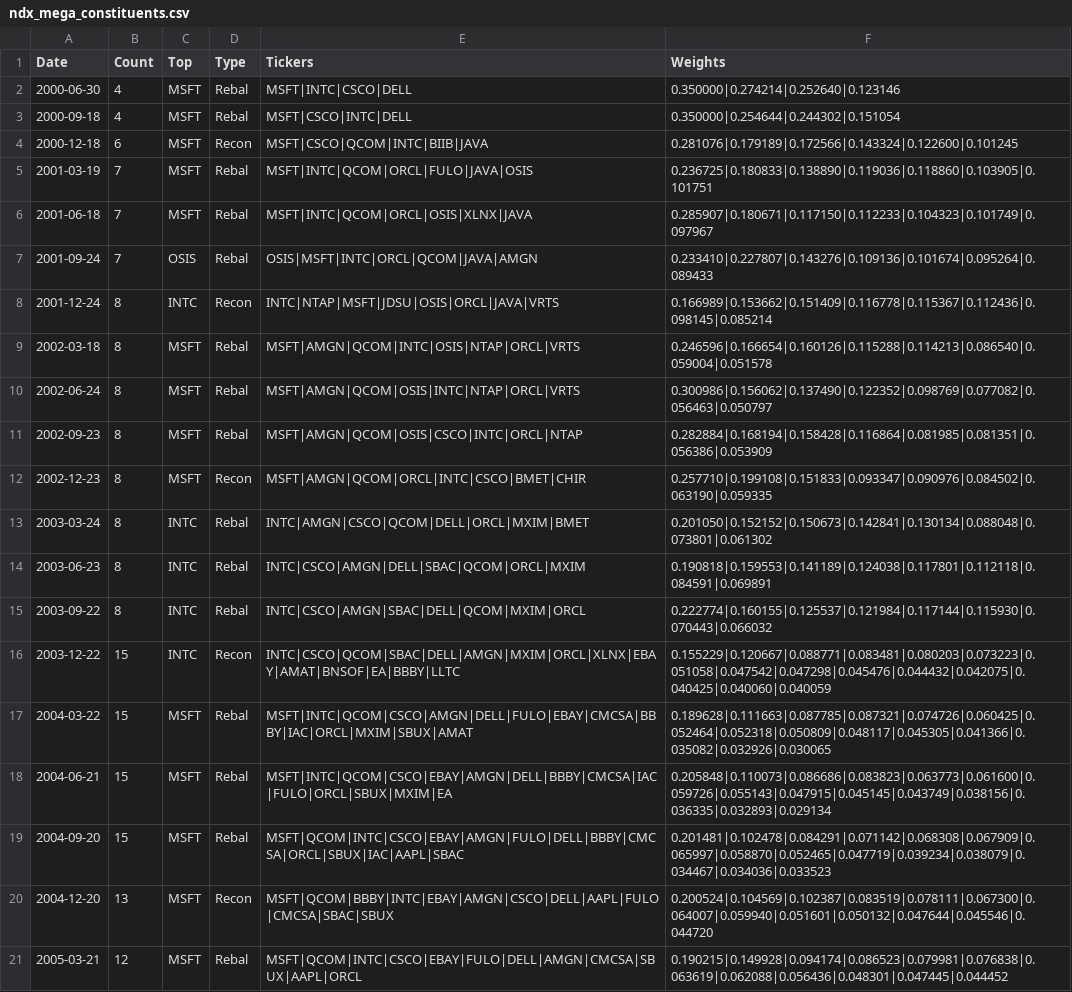
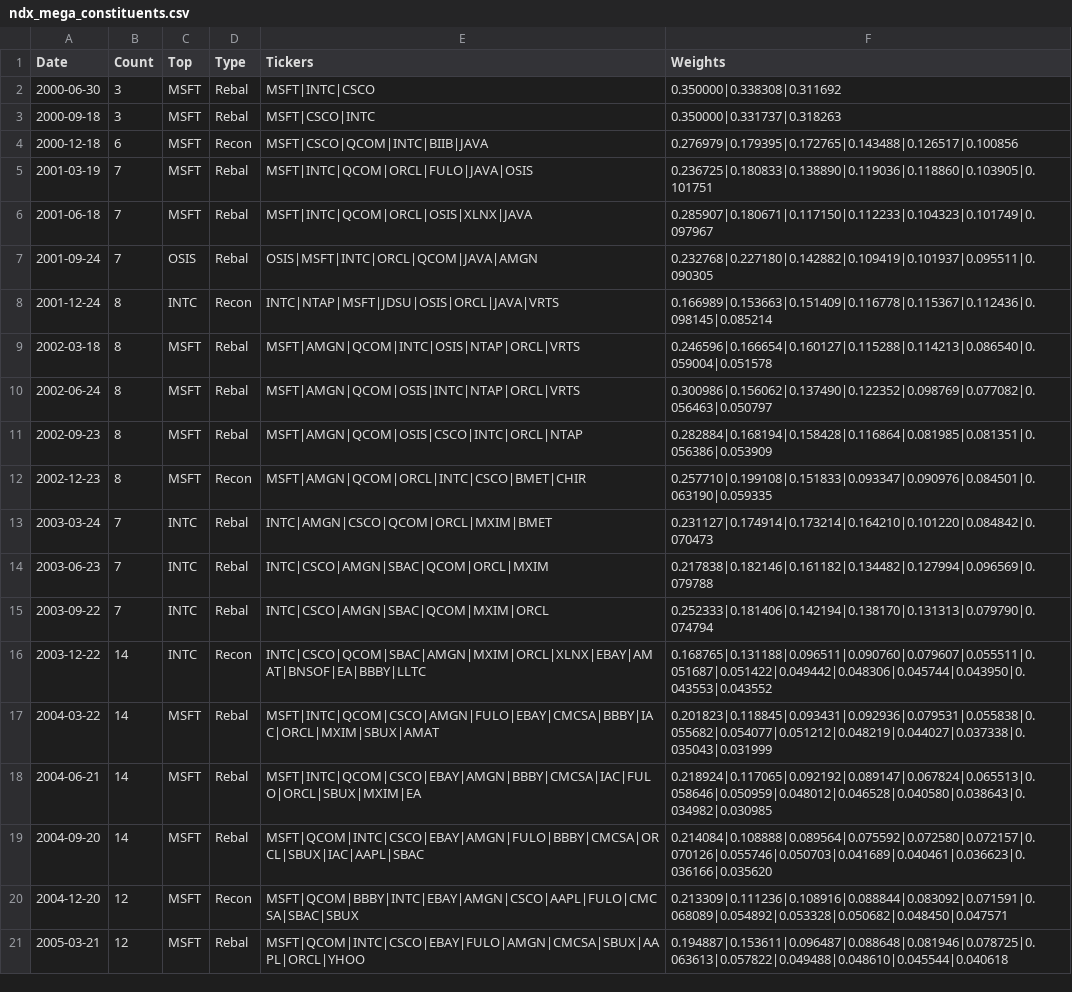
Before and after one commit to Acelogic/Testfol-MarginStresser, a CSV file: data/ndx_simulation/data/results/ndx_mega_constituents.csv, drawn as a sheet; only a part is shown; the diff covers the shown part only.

```diff
--- a/data/ndx_simulation/data/results/ndx_mega_constituents.csv
+++ b/data/ndx_simulation/data/results/ndx_mega_constituents.csv
@@ -1,21 +1,21 @@
 Date,Count,Top,Type,Tickers,Weights
-2000-06-30,4,MSFT,Rebal,MSFT|INTC|CSCO|DELL,0.350000|0.274214|0.252640|0.123146
-2000-09-18,4,MSFT,Rebal,MSFT|CSCO|INTC|DELL,0.350000|0.254644|0.244302|0.151054
-2000-12-18,6,MSFT,Recon,MSFT|CSCO|QCOM|INTC|BIIB|JAVA,0.281076|0.179189|0.172566|0.143324|0.122600|0.101245
+2000-06-30,3,MSFT,Rebal,MSFT|INTC|CSCO,0.350000|0.338308|0.311692
+2000-09-18,3,MSFT,Rebal,MSFT|CSCO|INTC,0.350000|0.331737|0.318263
+2000-12-18,6,MSFT,Recon,MSFT|CSCO|QCOM|INTC|BIIB|JAVA,0.276979|0.179395|0.172765|0.143488|0.126517|0.100856
 2001-03-19,7,MSFT,Rebal,MSFT|INTC|QCOM|ORCL|FULO|JAVA|OSIS,0.236725|0.180833|0.138890|0.119036|0.118860|0.103905|0.101751
 2001-06-18,7,MSFT,Rebal,MSFT|INTC|QCOM|ORCL|OSIS|XLNX|JAVA,0.285907|0.180671|0.117150|0.112233|0.104323|0.101749|0.097967
-2001-09-24,7,OSIS,Rebal,OSIS|MSFT|INTC|ORCL|QCOM|JAVA|AMGN,0.233410|0.227807|0.143276|0.109136|0.101674|0.095264|0.089433
-2001-12-24,8,INTC,Recon,INTC|NTAP|MSFT|JDSU|OSIS|ORCL|JAVA|VRTS,0.166989|0.153662|0.151409|0.116778|0.115367|0.112436|0.098145|0.085214
-2002-03-18,8,MSFT,Rebal,MSFT|AMGN|QCOM|INTC|OSIS|NTAP|ORCL|VRTS,0.246596|0.166654|0.160126|0.115288|0.114213|0.086540|0.059004|0.051578
+2001-09-24,7,OSIS,Rebal,OSIS|MSFT|INTC|ORCL|QCOM|JAVA|AMGN,0.232768|0.227180|0.142882|0.109419|0.101937|0.095511|0.090305
+2001-12-24,8,INTC,Recon,INTC|NTAP|MSFT|JDSU|OSIS|ORCL|JAVA|VRTS,0.166989|0.153663|0.151409|0.116778|0.115367|0.112436|0.098145|0.085214
+2002-03-18,8,MSFT,Rebal,MSFT|AMGN|QCOM|INTC|OSIS|NTAP|ORCL|VRTS,0.246596|0.166654|0.160127|0.115288|0.114213|0.086540|0.059004|0.051578
 2002-06-24,8,MSFT,Rebal,MSFT|AMGN|QCOM|OSIS|INTC|NTAP|ORCL|VRTS,0.300986|0.156062|0.137490|0.122352|0.098769|0.077082|0.056463|0.050797
 2002-09-23,8,MSFT,Rebal,MSFT|AMGN|QCOM|OSIS|CSCO|INTC|ORCL|NTAP,0.282884|0.168194|0.158428|0.116864|0.081985|0.081351|0.056386|0.053909
-2002-12-23,8,MSFT,Recon,MSFT|AMGN|QCOM|ORCL|INTC|CSCO|BMET|CHIR,0.257710|0.199108|0.151833|0.093347|0.090976|0.084502|0.063190|0.059335
-2003-03-24,8,INTC,Rebal,INTC|AMGN|CSCO|QCOM|DELL|ORCL|MXIM|BMET,0.201050|0.152152|0.150673|0.142841|0.130134|0.088048|0.073801|0.061302
-2003-06-23,8,INTC,Rebal,INTC|CSCO|AMGN|DELL|SBAC|QCOM|ORCL|MXIM,0.190818|0.159553|0.141189|0.124038|0.117801|0.112118|0.084591|0.069891
-2003-09-22,8,INTC,Rebal,INTC|CSCO|AMGN|SBAC|DELL|QCOM|MXIM|ORCL,0.222774|0.160155|0.125537|0.121984|0.117144|0.115930|0.070443|0.066032
-2003-12-22,15,INTC,Recon,INTC|CSCO|QCOM|SBAC|DELL|AMGN|MXIM|ORCL|XLNX|EBAY|AMAT|BNSOF|EA|BBBY|LLTC,0.155229|0.120667|0.088771|0.083481|0.080203|0.073223|0.051058|0.047542|0.047298|0.045476|0.044432|0.042075|0.040425|0.040060|0.040059
-2004-03-22,15,MSFT,Rebal,MSFT|INTC|QCOM|CSCO|AMGN|DELL|FULO|EBAY|CMCSA|BBBY|IAC|ORCL|MXIM|SBUX|AMAT,0.189628|0.111663|0.087785|0.087321|0.074726|0.060425|0.052464|0.052318|0.050809|0.048117|0.045305|0.041366|0.035082|0.032926|0.030065
-2004-06-21,15,MSFT,Rebal,MSFT|INTC|QCOM|CSCO|EBAY|AMGN|DELL|BBBY|CMCSA|IAC|FULO|ORCL|SBUX|MXIM|EA,0.205848|0.110073|0.086686|0.083823|0.063773|0.061600|0.059726|0.055143|0.047915|0.045145|0.043749|0.038156|0.036335|0.032893|0.029134
-2004-09-20,15,MSFT,Rebal,MSFT|QCOM|INTC|CSCO|EBAY|AMGN|FULO|DELL|BBBY|CMCSA|ORCL|SBUX|IAC|AAPL|SBAC,0.201481|0.102478|0.084291|0.071142|0.068308|0.067909|0.065997|0.058870|0.052465|0.047719|0.039234|0.038079|0.034467|0.034036|0.033523
-2004-12-20,13,MSFT,Recon,MSFT|QCOM|BBBY|INTC|EBAY|AMGN|CSCO|DELL|AAPL|FULO|CMCSA|SBAC|SBUX,0.200524|0.104569|0.102387|0.083519|0.078111|0.067300|0.064007|0.059940|0.051601|0.050132|0.047644|0.045546|0.044720
-2005-03-21,12,MSFT,Rebal,MSFT|QCOM|INTC|CSCO|EBAY|FULO|DELL|AMGN|CMCSA|SBUX|AAPL|ORCL,0.190215|0.149928|0.094174|0.086523|0.079981|0.076838|0.063619|0.062088|0.056436|0.048301|0.047445|0.044452
+2002-12-23,8,MSFT,Recon,MSFT|AMGN|QCOM|ORCL|INTC|CSCO|BMET|CHIR,0.257710|0.199108|0.151833|0.093347|0.090976|0.084501|0.063190|0.059335
+2003-03-24,7,INTC,Rebal,INTC|AMGN|CSCO|QCOM|ORCL|MXIM|BMET,0.231127|0.174914|0.173214|0.164210|0.101220|0.084842|0.070473
+2003-06-23,7,INTC,Rebal,INTC|CSCO|AMGN|SBAC|QCOM|ORCL|MXIM,0.217838|0.182146|0.161182|0.134482|0.127994|0.096569|0.079788
+2003-09-22,7,INTC,Rebal,INTC|CSCO|AMGN|SBAC|QCOM|MXIM|ORCL,0.252333|0.181406|0.142194|0.138170|0.131313|0.079790|0.074794
+2003-12-22,14,INTC,Recon,INTC|CSCO|QCOM|SBAC|AMGN|MXIM|ORCL|XLNX|EBAY|AMAT|BNSOF|EA|BBBY|LLTC,0.168765|0.131188|0.096511|0.090760|0.079607|0.055511|0.051687|0.051422|0.049442|0.048306|0.045744|0.043950|0.043553|0.043552
+2004-03-22,14,MSFT,Rebal,MSFT|INTC|QCOM|CSCO|AMGN|FULO|EBAY|CMCSA|BBBY|IAC|ORCL|MXIM|SBUX|AMAT,0.201823|0.118845|0.093431|0.092936|0.079531|0.055838|0.055682|0.054077|0.051212|0.048219|0.044027|0.037338|0.035043|0.031999
+2004-06-21,14,MSFT,Rebal,MSFT|INTC|QCOM|CSCO|EBAY|AMGN|BBBY|CMCSA|IAC|FULO|ORCL|SBUX|MXIM|EA,0.218924|0.117065|0.092192|0.089147|0.067824|0.065513|0.058646|0.050959|0.048012|0.046528|0.040580|0.038643|0.034982|0.030985
+2004-09-20,14,MSFT,Rebal,MSFT|QCOM|INTC|CSCO|EBAY|AMGN|FULO|BBBY|CMCSA|ORCL|SBUX|IAC|AAPL|SBAC,0.214084|0.108888|0.089564|0.075592|0.072580|0.072157|0.070126|0.055746|0.050703|0.041689|0.040461|0.036623|0.036166|0.035620
+2004-12-20,12,MSFT,Recon,MSFT|QCOM|BBBY|INTC|EBAY|AMGN|CSCO|AAPL|FULO|CMCSA|SBAC|SBUX,0.213309|0.111236|0.108916|0.088844|0.083092|0.071591|0.068089|0.054892|0.053328|0.050682|0.048450|0.047571
+2005-03-21,12,MSFT,Rebal,MSFT|QCOM|INTC|CSCO|EBAY|FULO|AMGN|CMCSA|SBUX|AAPL|ORCL|YHOO,0.194887|0.153611|0.096487|0.088648|0.081946|0.078725|0.063613|0.057822|0.049488|0.048610|0.045544|0.040618
```
Also changed, not shown: 67 edited cells elsewhere in this file, data/NDXMEGA2SIM.csv, data/NDXMEGASIM.csv, 55 other files.
